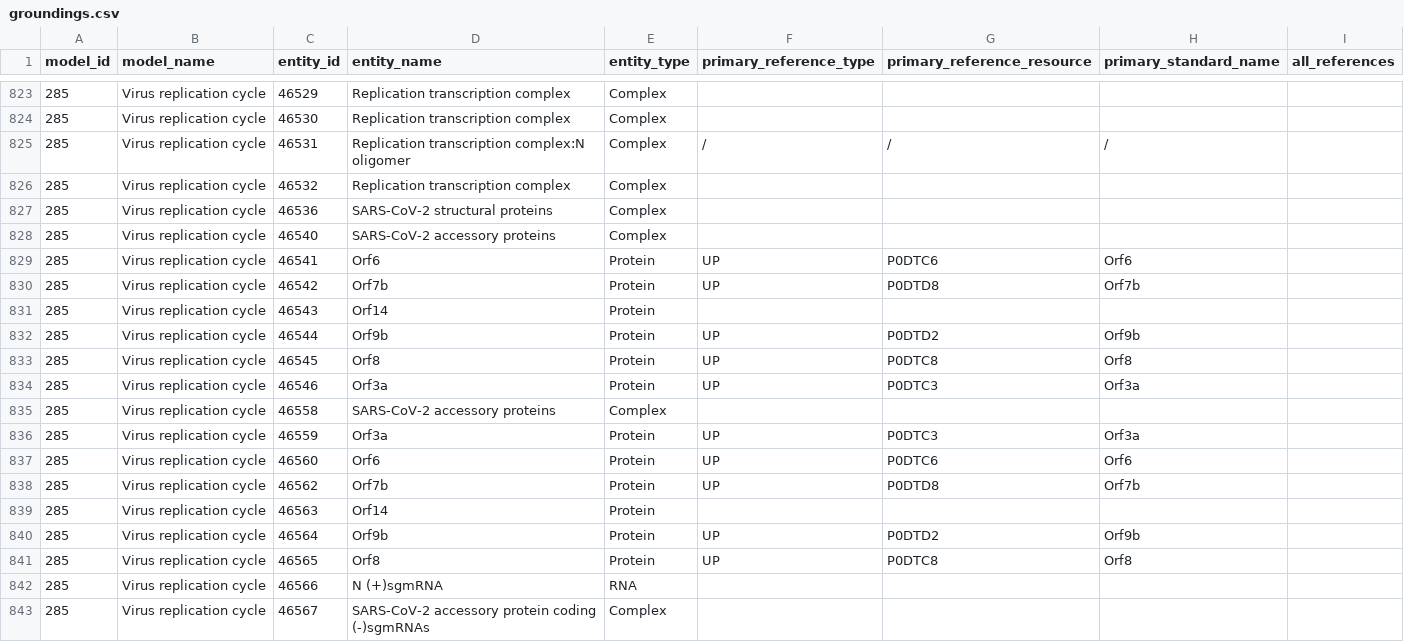
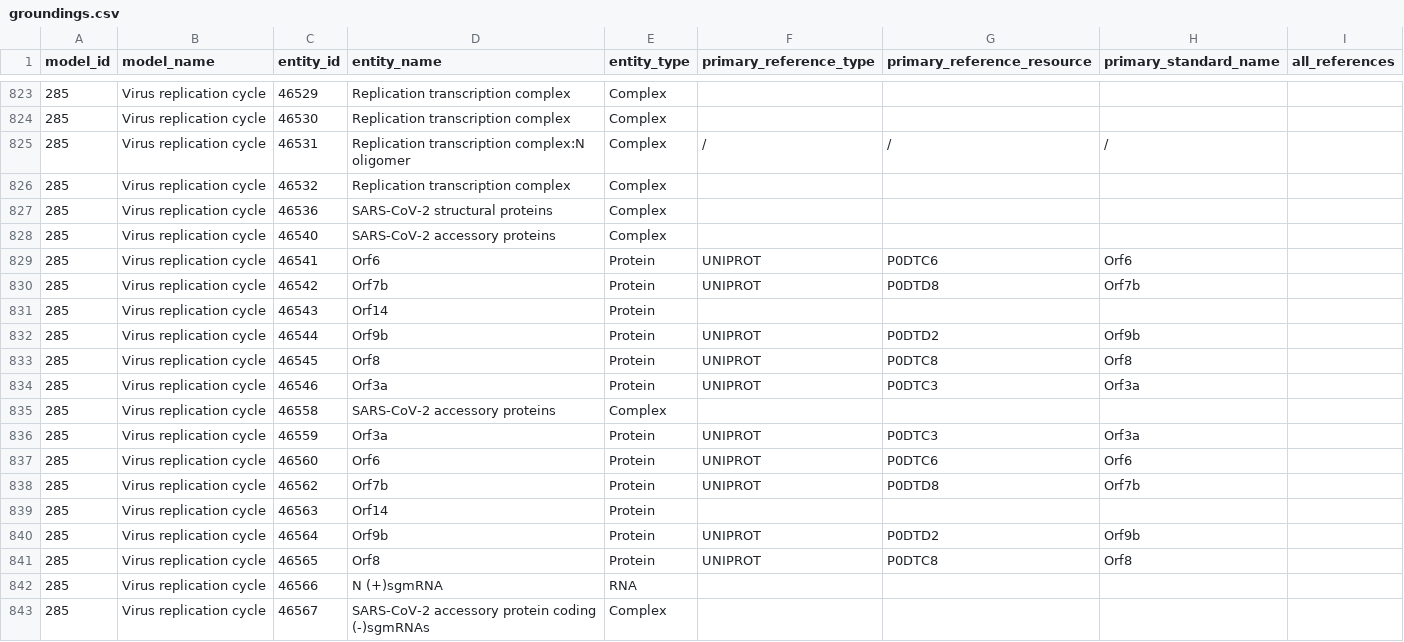
Before and after one commit to gyorilab/covid-19, a CSV file: covid_19/disease_maps/groundings.csv, drawn as a sheet; only a part is shown, gaps mark what is left out; the diff covers the shown part only; the diff names each change by its address in the sheet, - before the commit and + after, or states it on an @@ line.

Commit message:
Use UNIPROT name space and text mappings

```diff
--- a/covid_19/disease_maps/groundings.csv
+++ b/covid_19/disease_maps/groundings.csv
-F829:F830 (primary_reference_type): UP
+F829:F830 (primary_reference_type): UNIPROT
-F832:F834 (primary_reference_type): UP
+F832:F834 (primary_reference_type): UNIPROT
-F836:F838 (primary_reference_type): UP
+F836:F838 (primary_reference_type): UNIPROT
-F840:F841 (primary_reference_type): UP
+F840:F841 (primary_reference_type): UNIPROT
```
Also changed, not shown: 161 edited cells elsewhere in this file, 1 other file.
